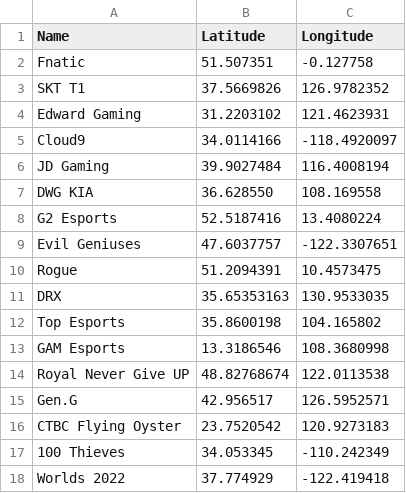
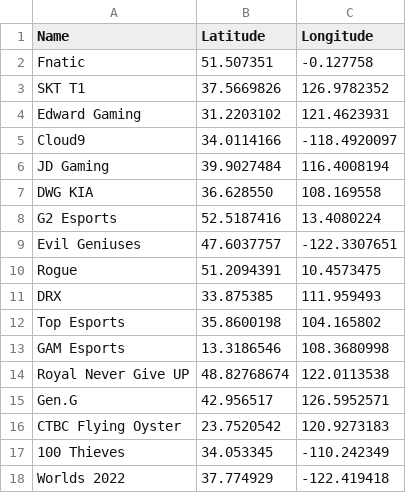
Before and after one commit to RedSkyRed/DataVisualisation2, a CSV file: data/locations2022.csv, drawn as a sheet.

Commit message:
Edited some data

```diff
--- a/data/locations2022.csv
+++ b/data/locations2022.csv
@@ -10,3 +10,3 @@ Evil Geniuses,47.6037757,-122.3307651
 Rogue,51.2094391,10.4573475
-DRX,35.65353163,130.9533035
+DRX,33.875385,111.959493
 Top Esports,35.8600198,104.165802
```
